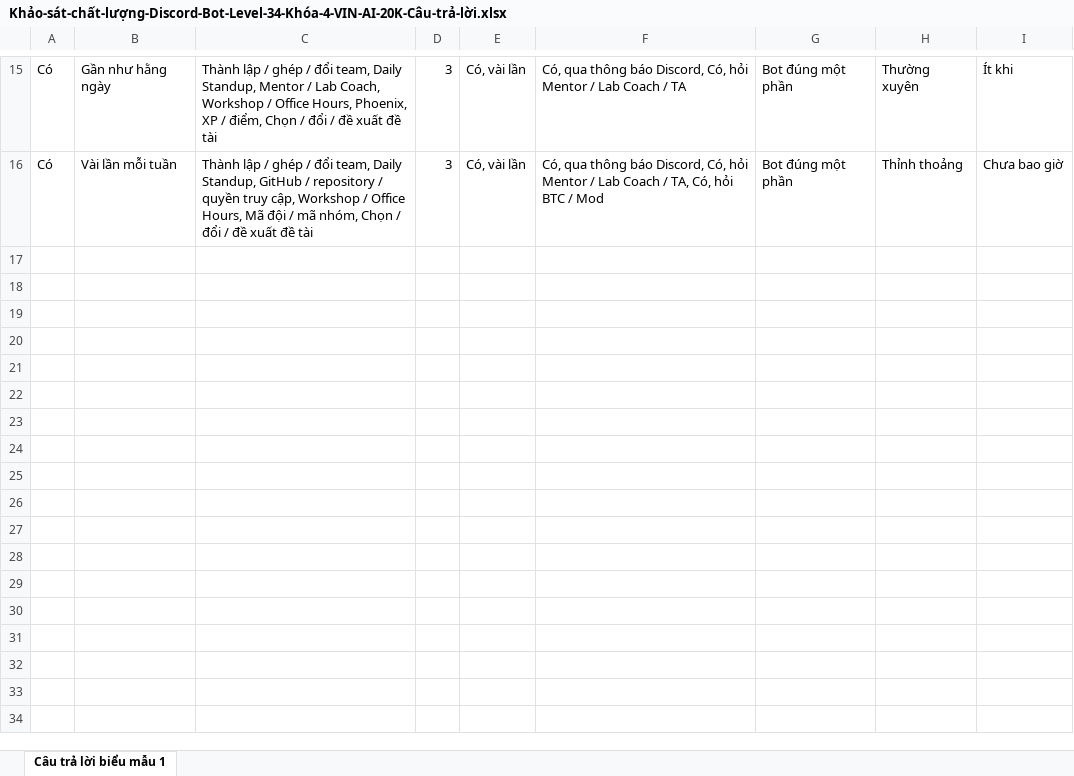
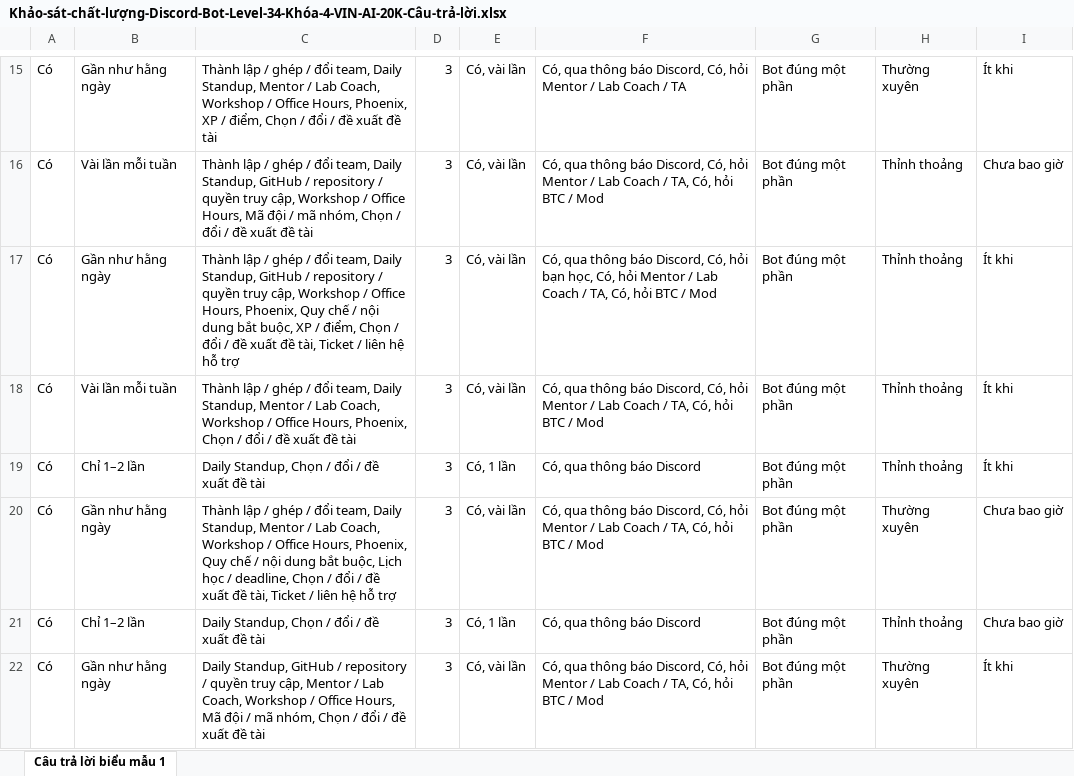
Before and after one commit to KhaiDoan2004/K4-3A-E402-KKAL, an Excel workbook: docs/Khảo-sát-chất-lượng-Discord-Bot-Level-34-Khóa-4-VIN-AI-20K-Câu-trả-lời.xlsx, sheet Câu trả lời biểu mẫu 1, drawn as a sheet; only a part is shown, gaps mark what is left out; values as stored, in another font and other column widths than the file's, no borders; table styles not drawn; the diff names each change by its address in the sheet, - before the commit and + after, or states it on an @@ line.

```diff
--- a/docs/Khảo-sát-chất-lượng-Discord-Bot-Level-34-Khóa-4-VIN-AI-20K-Câu-trả-lời.xlsx (sheet Câu trả lời biểu mẫu 1)
+++ b/docs/Khảo-sát-chất-lượng-Discord-Bot-Level-34-Khóa-4-VIN-AI-20K-Câu-trả-lời.xlsx (sheet Câu trả lời biểu mẫu 1)
+row 17: Có | Gần như hằng ngày | Thành lập / ghép / đổi team, Daily Standup, GitHub / repository / quyền truy cập, Workshop / Office Hours, Phoenix, Quy chế / nội dung bắt buộc, XP / điểm, Chọn / đổi / đề xuất đề tài, Ticket / liên hệ hỗ trợ | 3 | Có, vài lần | Có, qua thông báo Discord, Có, hỏi bạn học, Có, hỏi Mentor / Lab Coach / TA, Có, hỏi BTC / Mod | Bot đúng một phần | Thỉnh thoảng | Ít khi
+row 18: Có | Vài lần mỗi tuần | Thành lập / ghép / đổi team, Daily Standup, Mentor / Lab Coach, Workshop / Office Hours, Phoenix, Chọn / đổi / đề xuất đề tài | 3 | Có, vài lần | Có, qua thông báo Discord, Có, hỏi Mentor / Lab Coach / TA, Có, hỏi BTC / Mod | Bot đúng một phần | Thỉnh thoảng | Ít khi
+row 19: Có | Chỉ 1–2 lần | Daily Standup, Chọn / đổi / đề xuất đề tài | 3 | Có, 1 lần | Có, qua thông báo Discord | Bot đúng một phần | Thỉnh thoảng | Ít khi
+row 20: Có | Gần như hằng ngày | Thành lập / ghép / đổi team, Daily Standup, Mentor / Lab Coach, Workshop / Office Hours, Phoenix, Quy chế / nội dung bắt buộc, Lịch học / deadline, Chọn / đổi / đề xuất đề tài, Ticket / liên hệ hỗ trợ | 3 | Có, vài lần | Có, qua thông báo Discord, Có, hỏi Mentor / Lab Coach / TA, Có, hỏi BTC / Mod | Bot đúng một phần | Thường xuyên | Chưa bao giờ
+row 21: Có | Chỉ 1–2 lần | Daily Standup, Chọn / đổi / đề xuất đề tài | 3 | Có, 1 lần | Có, qua thông báo Discord | Bot đúng một phần | Thỉnh thoảng | Chưa bao giờ
+row 22: Có | Gần như hằng ngày | Daily Standup, GitHub / repository / quyền truy cập, Mentor / Lab Coach, Workshop / Office Hours, Mã đội / mã nhóm, Chọn / đổi / đề xuất đề tài | 3 | Có, vài lần | Có, qua thông báo Discord, Có, hỏi Mentor / Lab Coach / TA, Có, hỏi BTC / Mod | Bot đúng một phần | Thường xuyên | Ít khi
```
Also changed, not shown: 4 other files.
